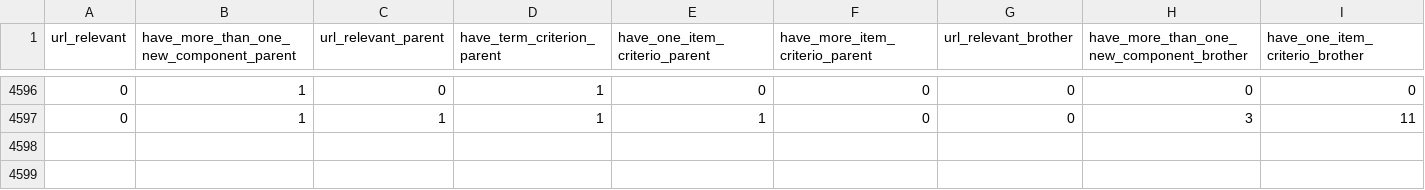
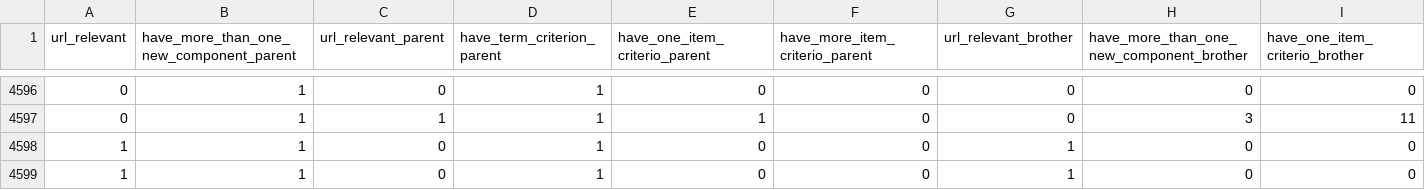
Before and after one commit to joserafael97/auditor-crawler, a CSV file: test.csv, drawn as a sheet; only a part is shown, gaps mark what is left out; rows hold the shown columns only; the diff names each change by its address in the sheet, - before the commit and + after, or states it on an @@ line.

```diff
--- a/test.csv
+++ b/test.csv
+row 4598: 1 | 1 | 0 | 1 | 0 | 0 | 1 | 0 | 0
+row 4599: 1 | 1 | 0 | 1 | 0 | 0 | 1 | 0 | 0
```
Also changed, not shown: 5 other files.
